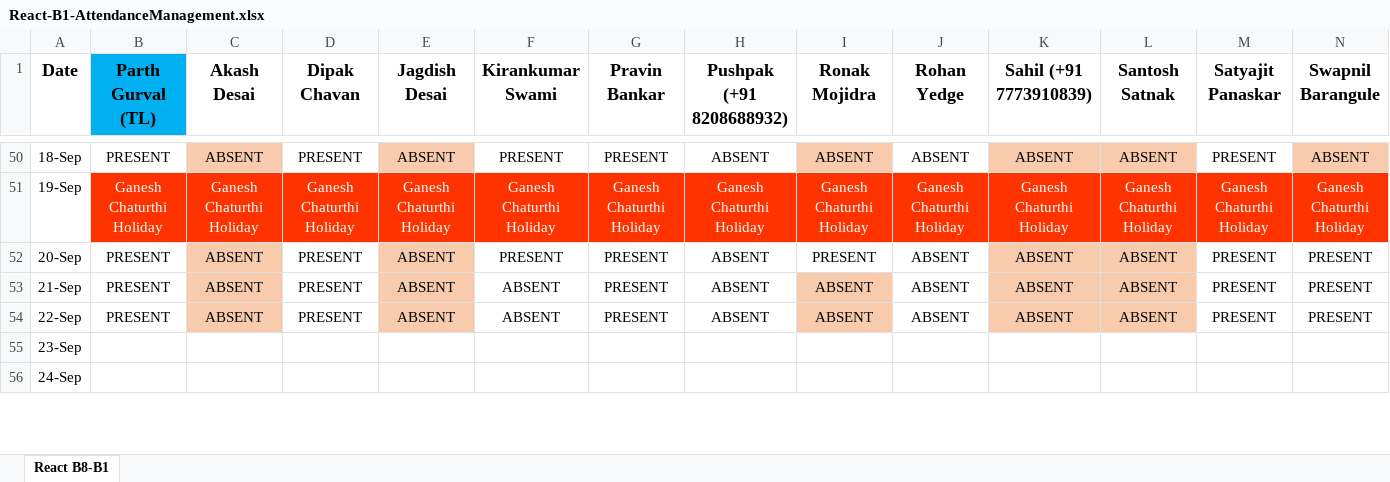
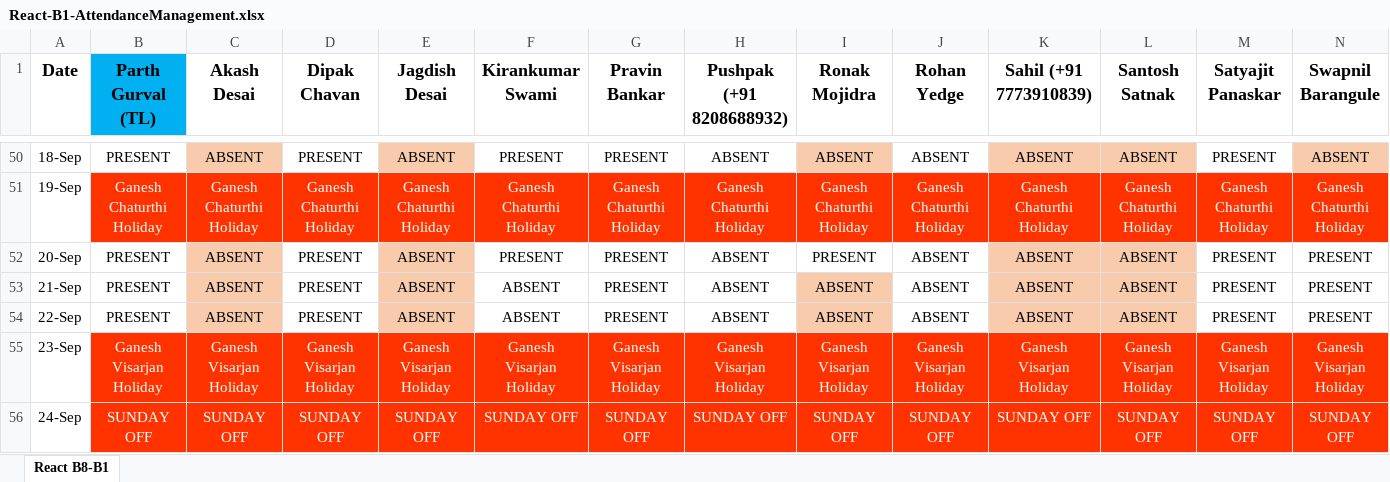
Before and after one commit to ParthGurval/attendanceMentainace, an Excel workbook: React-B1-AttendanceManagement.xlsx, sheet React B8-B1, drawn as a sheet; only a part is shown, gaps mark what is left out; values as stored, in another font and other column widths than the file's, no borders; the diff covers the shown part only; the diff names each change by its address in the sheet, - before the commit and + after, or states it on an @@ line.

Commit message:
Attendance of 23/24/25-09-2023
Attendance of 23/24/25-09-2023

```diff
--- a/React-B1-AttendanceManagement.xlsx (sheet React B8-B1)
+++ b/React-B1-AttendanceManagement.xlsx (sheet React B8-B1)
-B55 (Parth Gurval (TL)): (empty)
+B55 (Parth Gurval (TL)): Ganesh Visarjan Holiday
-B55:N56 fill: none
+B55:N56 fill: #FF3300
-C55 (Akash Desai): (empty)
+C55 (Akash Desai): Ganesh Visarjan Holiday
-D55 (Dipak Chavan): (empty)
+D55 (Dipak Chavan): Ganesh Visarjan Holiday
-E55 (Jagdish Desai): (empty)
+E55 (Jagdish Desai): Ganesh Visarjan Holiday
-F55 (Kirankumar Swami): (empty)
+F55 (Kirankumar Swami): Ganesh Visarjan Holiday
-G55 (Pravin Bankar): (empty)
+G55 (Pravin Bankar): Ganesh Visarjan Holiday
-H55 (Pushpak (+91 8208688932)): (empty)
+H55 (Pushpak (+91 8208688932)): Ganesh Visarjan Holiday
-I55 (Ronak Mojidra): (empty)
+I55 (Ronak Mojidra): Ganesh Visarjan Holiday
-J55 (Rohan Yedge): (empty)
+J55 (Rohan Yedge): Ganesh Visarjan Holiday
-K55 (Sahil (+91 7773910839)): (empty)
+K55 (Sahil (+91 7773910839)): Ganesh Visarjan Holiday
-L55 (Santosh Satnak): (empty)
+L55 (Santosh Satnak): Ganesh Visarjan Holiday
-M55 (Satyajit Panaskar): (empty)
+M55 (Satyajit Panaskar): Ganesh Visarjan Holiday
-N55 (Swapnil Barangule): (empty)
+N55 (Swapnil Barangule): Ganesh Visarjan Holiday
-B56 (Parth Gurval (TL)): (empty)
+B56 (Parth Gurval (TL)): SUNDAY OFF
-C56 (Akash Desai): (empty)
+C56 (Akash Desai): SUNDAY OFF
-D56 (Dipak Chavan): (empty)
+D56 (Dipak Chavan): SUNDAY OFF
-E56 (Jagdish Desai): (empty)
+E56 (Jagdish Desai): SUNDAY OFF
-F56 (Kirankumar Swami): (empty)
+F56 (Kirankumar Swami): SUNDAY OFF
-G56 (Pravin Bankar): (empty)
+G56 (Pravin Bankar): SUNDAY OFF
-H56 (Pushpak (+91 8208688932)): (empty)
+H56 (Pushpak (+91 8208688932)): SUNDAY OFF
-I56 (Ronak Mojidra): (empty)
+I56 (Ronak Mojidra): SUNDAY OFF
-J56 (Rohan Yedge): (empty)
+J56 (Rohan Yedge): SUNDAY OFF
-K56 (Sahil (+91 7773910839)): (empty)
+K56 (Sahil (+91 7773910839)): SUNDAY OFF
-L56 (Santosh Satnak): (empty)
+L56 (Santosh Satnak): SUNDAY OFF
-M56 (Satyajit Panaskar): (empty)
+M56 (Satyajit Panaskar): SUNDAY OFF
-N56 (Swapnil Barangule): (empty)
+N56 (Swapnil Barangule): SUNDAY OFF
```
Also changed, not shown: 28 edited cells and cell formats elsewhere in this sheet.
